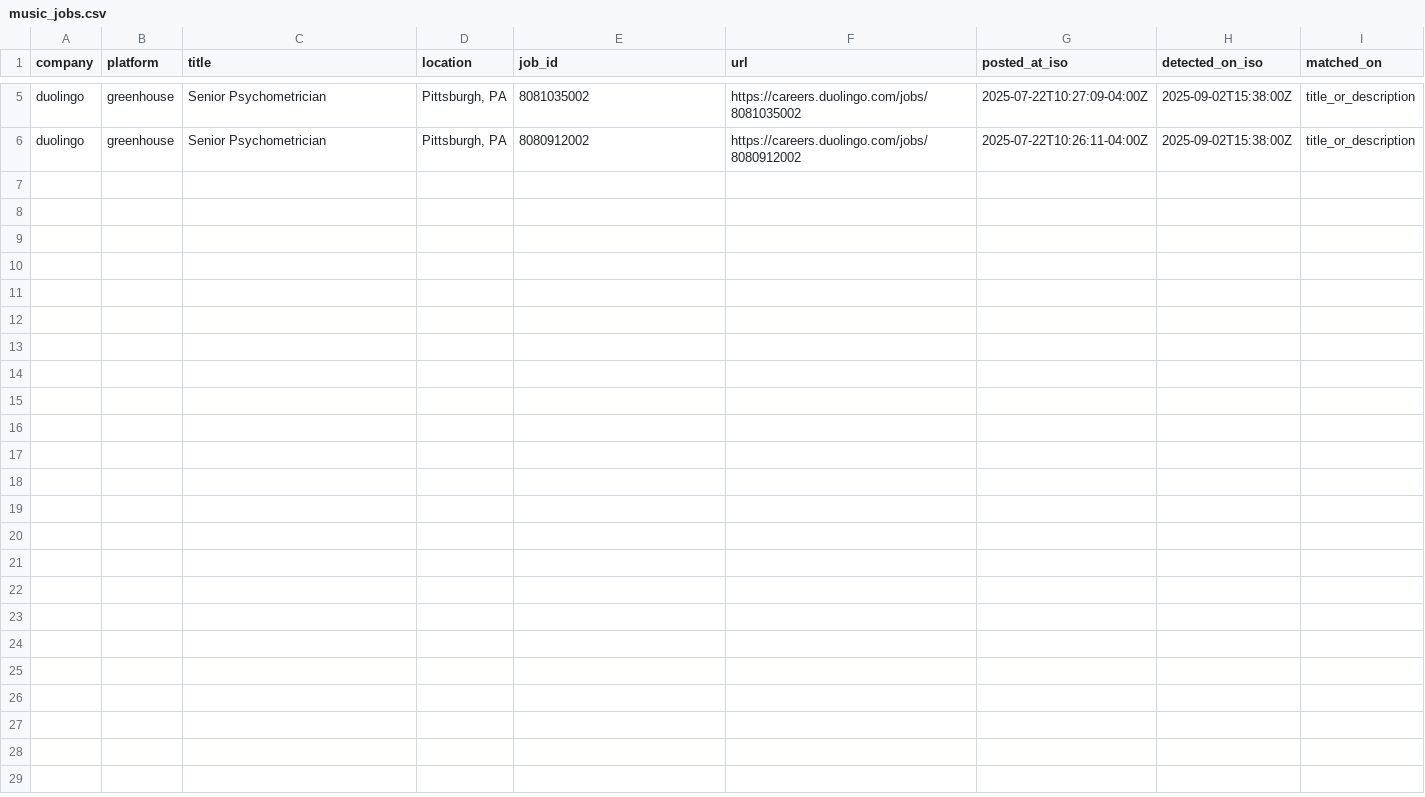
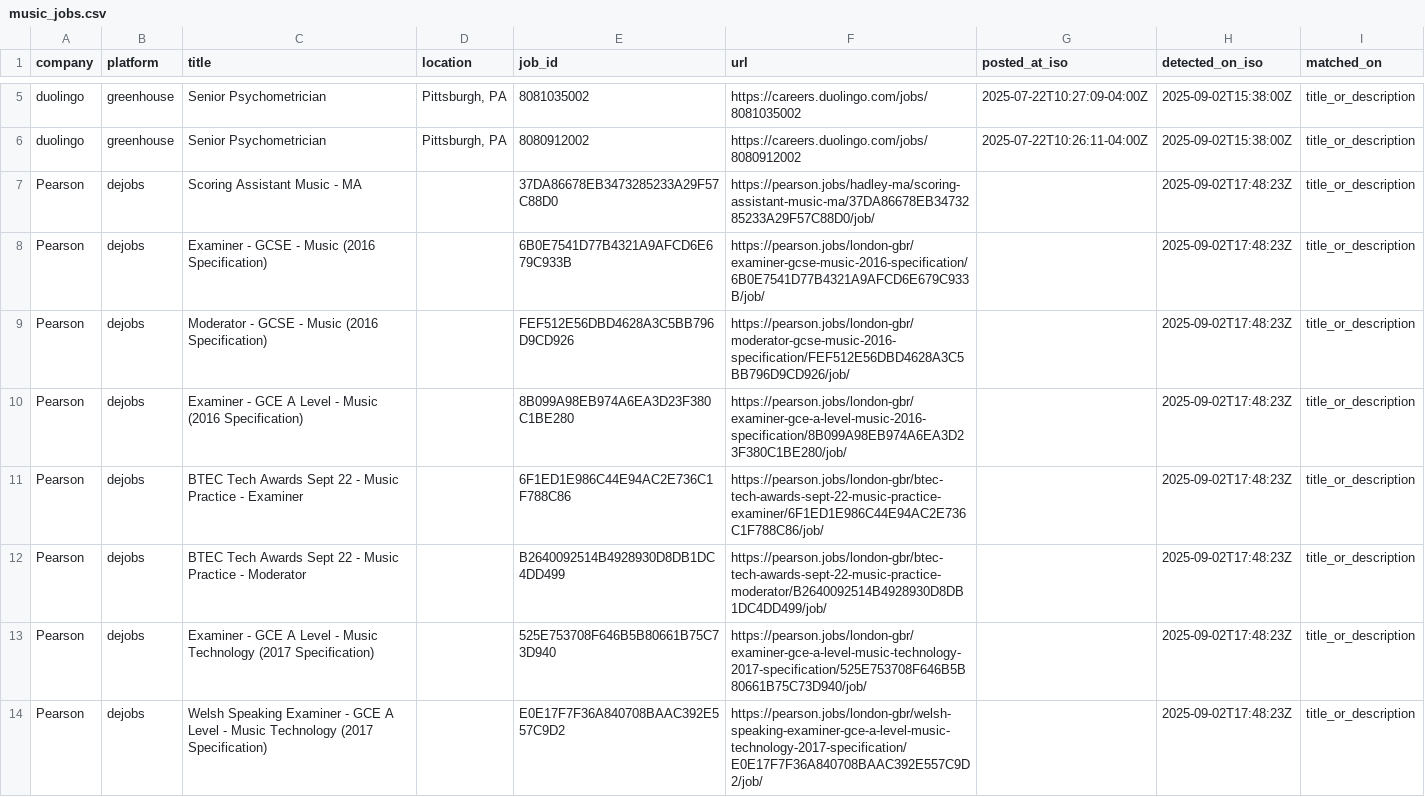
Before and after one commit to mollyoliviamund-maker/music-jobs, a CSV file: music_jobs.csv, drawn as a sheet; only a part is shown, gaps mark what is left out; the diff covers the shown part only.

```diff
--- a/music_jobs.csv
+++ b/music_jobs.csv
@@ -6 +6,9 @@ duolingo,greenhouse,Senior Psychometrician,"Pittsburgh, PA",8081035002,https://c
 duolingo,greenhouse,Senior Psychometrician,"Pittsburgh, PA",8080912002,https://careers.duolingo.com/jobs/8080912002,2025-07-22T10:26:11-04:00Z,2025-09-02T15:38:00Z,title_or_description
+Pearson,dejobs,Scoring Assistant Music - MA,,37DA86678EB3473285233A29F57C88D0,https://pearson.jobs/hadley-ma/scoring-assistant-music-ma/37DA86678EB3473285233A29F57C88D0/job/,,2025-09-02T17:48:23Z,title_or_description
+Pearson,dejobs,Examiner - GCSE - Music (2016 Specification),,6B0E7541D77B4321A9AFCD6E679C933B,https://pearson.jobs/london-gbr/examiner-gcse-music-2016-specification/6B0E7541D77B4321A9AFCD6E679C933B/job/,,2025-09-02T17:48:23Z,title_or_description
+Pearson,dejobs,Moderator - GCSE - Music (2016 Specification),,FEF512E56DBD4628A3C5BB796D9CD926,https://pearson.jobs/london-gbr/moderator-gcse-music-2016-specification/FEF512E56DBD4628A3C5BB796D9CD926/job/,,2025-09-02T17:48:23Z,title_or_description
+Pearson,dejobs,Examiner - GCE A Level - Music (2016 Specification),,8B099A98EB974A6EA3D23F380C1BE280,https://pearson.jobs/london-gbr/examiner-gce-a-level-music-2016-specification/8B099A98EB974A6EA3D23F380C1BE280/job/,,2025-09-02T17:48:23Z,title_or_description
+Pearson,dejobs,BTEC Tech Awards Sept 22 - Music Practice - Examiner,,6F1ED1E986C44E94AC2E736C1F788C86,https://pearson.jobs/london-gbr/btec-tech-awards-sept-22-music-practice-examiner/6F1ED1E986C44E94AC2E736C1F788C86/job/,,2025-09-02T17:48:23Z,title_or_description
+Pearson,dejobs,BTEC Tech Awards Sept 22 - Music Practice - Moderator,,B2640092514B4928930D8DB1DC4DD499,https://pearson.jobs/london-gbr/btec-tech-awards-sept-22-music-practice-moderator/B2640092514B4928930D8DB1DC4DD499/job/,,2025-09-02T17:48:23Z,title_or_description
+Pearson,dejobs,Examiner - GCE A Level - Music Technology (2017 Specification),,525E753708F646B5B80661B75C73D940,https://pearson.jobs/london-gbr/examiner-gce-a-level-music-technology-2017-specification/525E753708F646B5B80661B75C73D940/job/,,2025-09-02T17:48:23Z,title_or_description
+Pearson,dejobs,Welsh Speaking Examiner - GCE A Level - Music Technology (2017 Specification),,E0E17F7F36A840708BAAC392E557C9D2,https://pearson.jobs/london-gbr/welsh-speaking-examiner-gce-a-level-music-technology-2017-specification/E0E17F7F36A840708BAAC392E557C9D2/job/,,2025-09-02T17:48:23Z,title_or_description
```
Also changed, not shown: 7 added rows elsewhere in this file, 1 other file.
